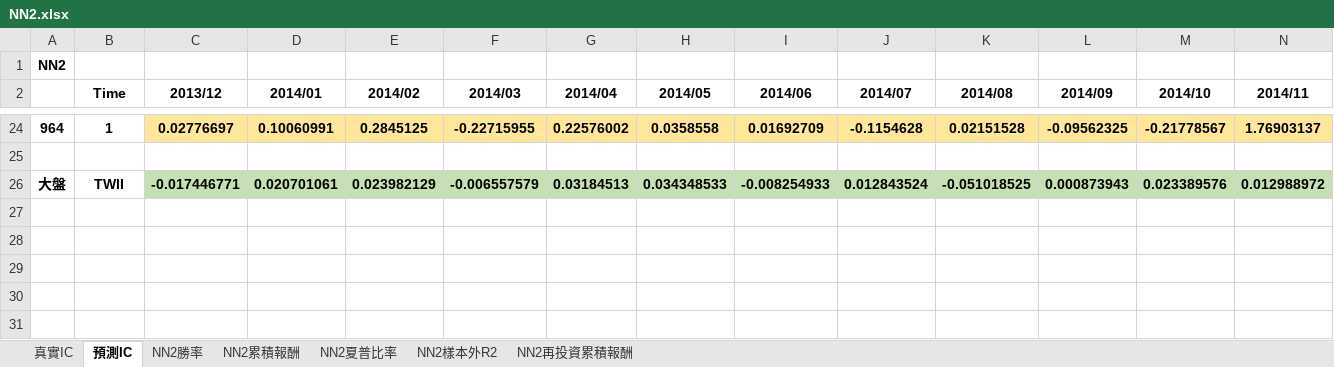
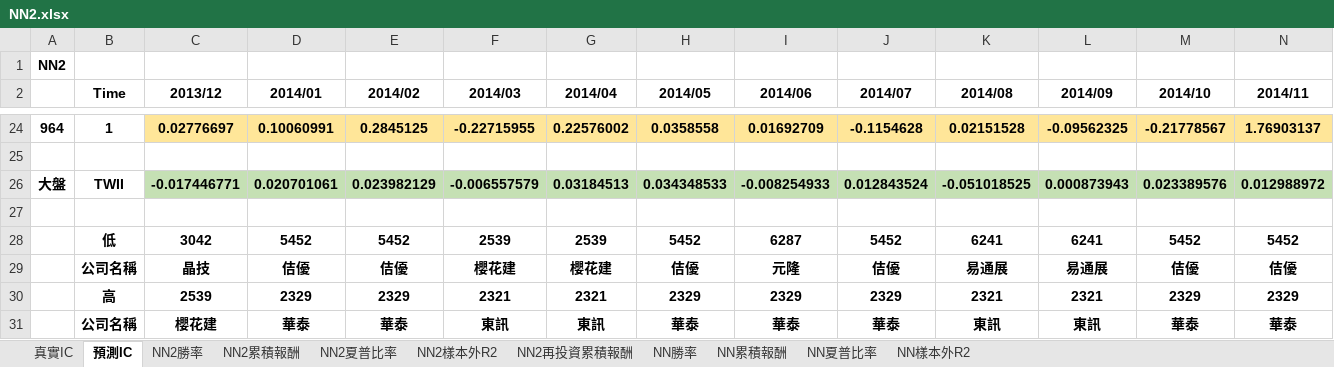
Before and after one commit to SHUWEI-HO/SCU_HW, an Excel workbook: Fintech/data/NN2.xlsx, sheet 預測IC, drawn as a sheet; only a part is shown, gaps mark what is left out; values as stored, in another font and other column widths than the file's, no borders; rows hold the shown columns only; the diff names each change by its address in the sheet, - before the commit and + after, or states it on an @@ line.

```diff
--- a/Fintech/data/NN2.xlsx (sheet 預測IC)
+++ b/Fintech/data/NN2.xlsx (sheet 預測IC)
+sheet tab: NN勝率
+sheet tab: NN累積報酬
+sheet tab: NN夏普比率
+sheet tab: NN樣本外R2
+row 27: (empty)
+row 28:  | 低 | 3042 | 5452 | 5452 | 2539 | 2539 | 5452 | 6287 | 5452 | 6241 | 6241 | 5452 | 5452
+row 29:  | 公司名稱 | 晶技 | 佶優 | 佶優 | 櫻花建 | 櫻花建 | 佶優 | 元隆 | 佶優 | 易通展 | 易通展 | 佶優 | 佶優
+row 30:  | 高 | 2539 | 2329 | 2329 | 2321 | 2321 | 2329 | 2329 | 2329 | 2321 | 2321 | 2329 | 2329
+row 31:  | 公司名稱 | 櫻花建 | 華泰 | 華泰 | 東訊 | 東訊 | 華泰 | 華泰 | 華泰 | 東訊 | 東訊 | 華泰 | 華泰
```
Also changed, not shown: Fintech/data/NN1.xlsx, Fintech/data/NN3.xlsx, 28 other files.
